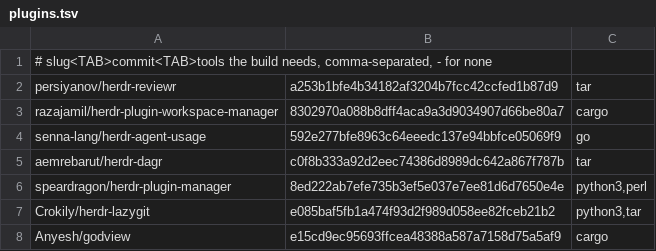
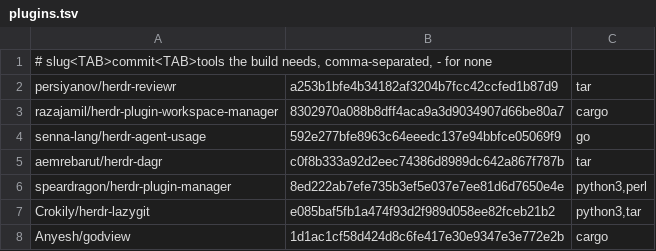
Before and after one commit to Anyesh/harness, a TSV file: configs/herdr/plugins.tsv, drawn as a sheet.

Commit message:
herdr: pin godview 1d1ac1c for the live layer

```diff
--- a/configs/herdr/plugins.tsv
+++ b/configs/herdr/plugins.tsv
@@ -7,2 +7,2 @@ speardragon/herdr-plugin-manager	8ed222ab7efe735b3ef5e037e7ee81d6d7650e4e	python
 Crokily/herdr-lazygit	e085baf5fb1a474f93d2f989d058ee82fceb21b2	python3,tar
-Anyesh/godview	e15cd9ec95693ffcea48388a587a7158d75a5af9	cargo
+Anyesh/godview	1d1ac1cf58d424d8c6fe417e30e9347e3e772e2b	cargo
```
